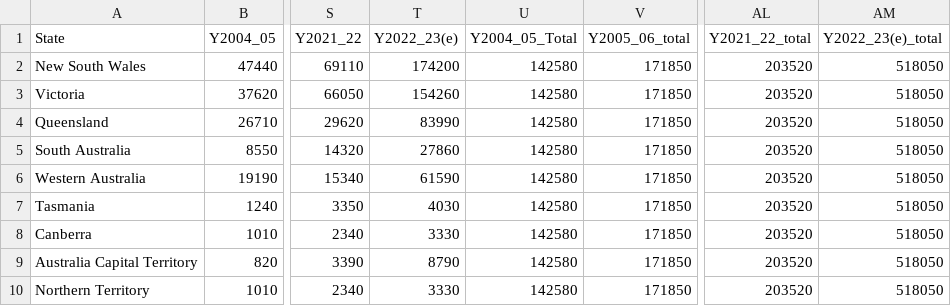
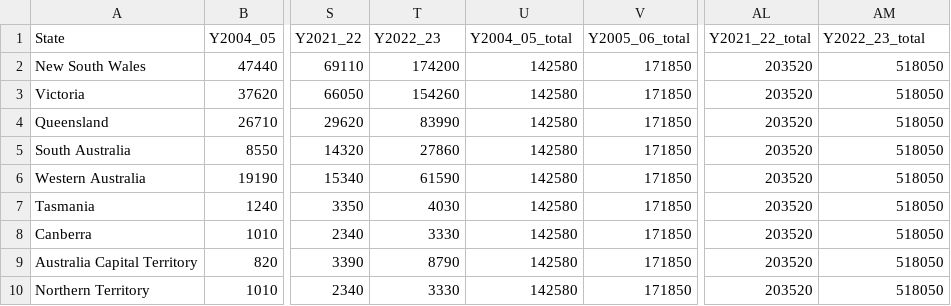
Before and after one commit to Juicymangoes123/Juicymangoes123-wk9-hw.github.io, a CSV file: overseas-migration.csv, drawn as a sheet; only a part is shown, gaps mark what is left out; the diff names each change by its address in the sheet, - before the commit and + after, or states it on an @@ line.

Commit message:
Changed map view to 2022-23 data

```diff
--- a/overseas-migration.csv
+++ b/overseas-migration.csv
-T1: Y2022_23(e)
+T1: Y2022_23
-U1: Y2004_05_Total
+U1: Y2004_05_total
-AM1: Y2022_23(e)_total
+AM1: Y2022_23_total
```
Also changed, not shown: 1 other file.
